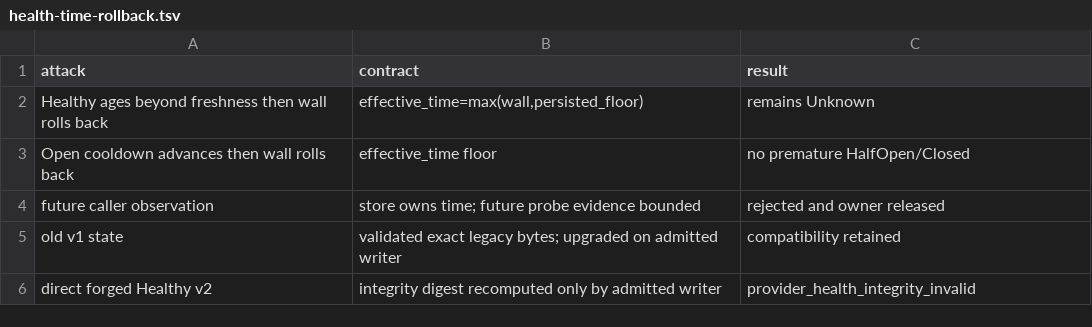
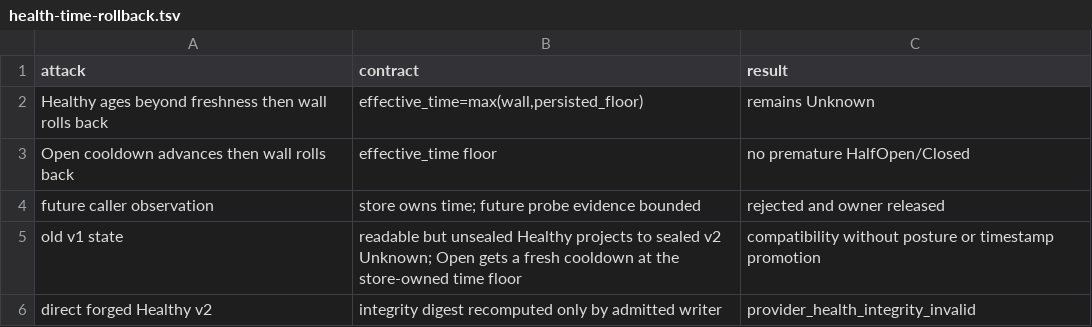
Before and after one commit to yailabs/yai, a TSV file: refoundation/foundation-recovery/hardening-18/health-time-rollback.tsv, drawn as a sheet.

```diff
--- a/refoundation/foundation-recovery/hardening-18/health-time-rollback.tsv
+++ b/refoundation/foundation-recovery/hardening-18/health-time-rollback.tsv
@@ -4,3 +4,3 @@ Open cooldown advances then wall rolls back	effective_time floor	no premature Ha
 future caller observation	store owns time; future probe evidence bounded	rejected and owner released
-old v1 state	validated exact legacy bytes; upgraded on admitted writer	compatibility retained
+old v1 state	readable but unsealed Healthy projects to sealed v2 Unknown; Open gets a fresh cooldown at the store-owned time floor	compatibility without posture or timestamp promotion
 direct forged Healthy v2	integrity digest recomputed only by admitted writer	provider_health_integrity_invalid
```
Also changed, not shown: refoundation/foundation-recovery/hardening-18/compatibility-matrix.tsv, 5 other files.
